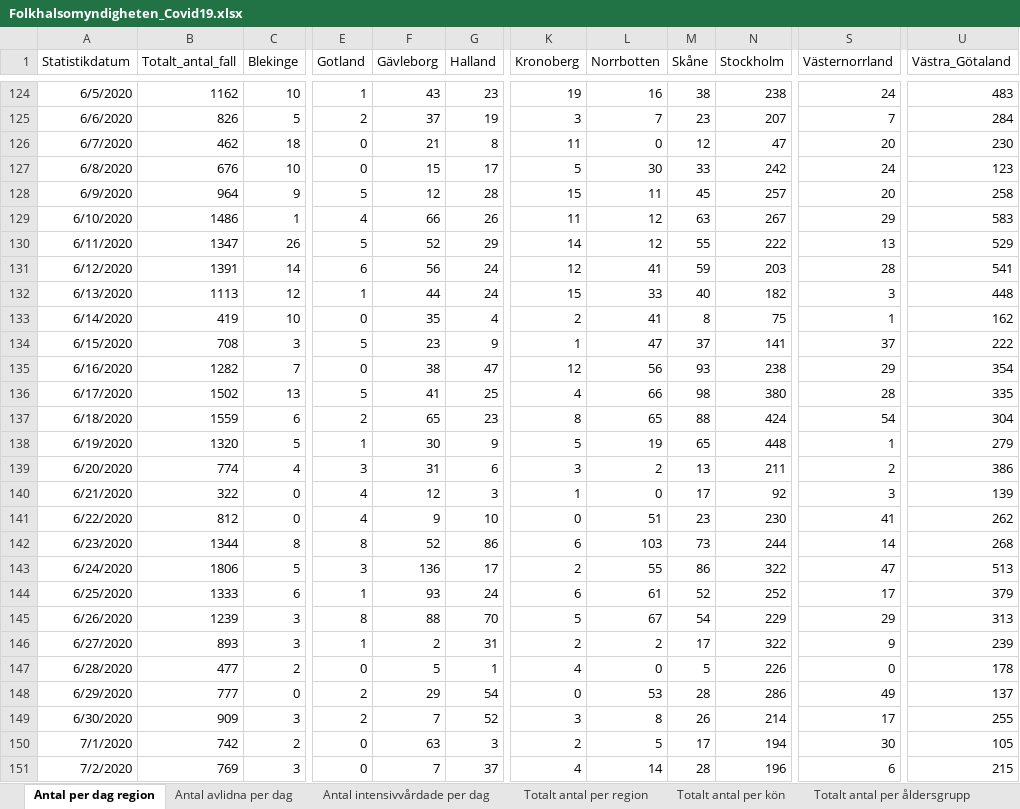
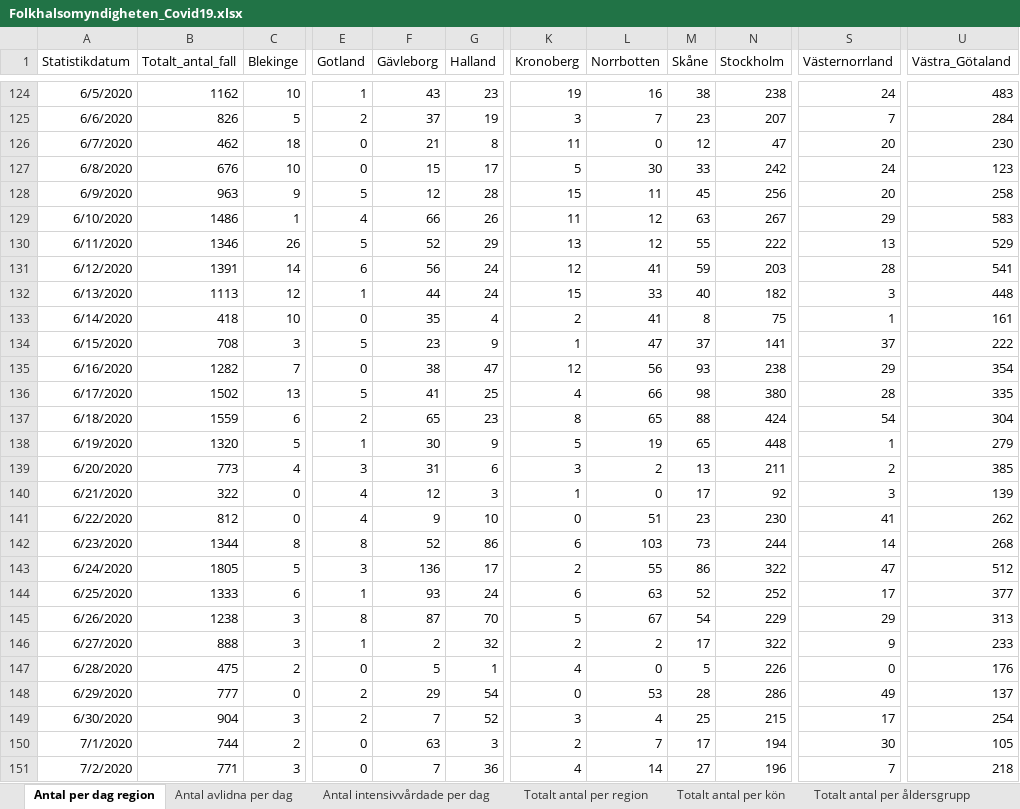
Before and after one commit to andersovelarsson/What-happens-with-covid19-in-the-future.-A-simulation, an Excel workbook: Folkhalsomyndigheten_Covid19.xlsx, sheet Antal per dag region, drawn as a sheet; only a part is shown, gaps mark what is left out; values as stored, in another font and other column widths than the file's, no borders; the diff covers the shown part only; the diff names each change by its address in the sheet, - before the commit and + after, or states it on an @@ line.

```diff
--- a/Folkhalsomyndigheten_Covid19.xlsx (sheet Antal per dag region)
+++ b/Folkhalsomyndigheten_Covid19.xlsx (sheet Antal per dag region)
-B128 (Totalt_antal_fall): 964
+B128 (Totalt_antal_fall): 963
-N128 (Stockholm): 257
+N128 (Stockholm): 256
-B130 (Totalt_antal_fall): 1347
+B130 (Totalt_antal_fall): 1346
-K130 (Kronoberg): 14
+K130 (Kronoberg): 13
-B133 (Totalt_antal_fall): 419
+B133 (Totalt_antal_fall): 418
-U133 (Västra_Götaland): 162
+U133 (Västra_Götaland): 161
-B139 (Totalt_antal_fall): 774
+B139 (Totalt_antal_fall): 773
-U139 (Västra_Götaland): 386
+U139 (Västra_Götaland): 385
-B143 (Totalt_antal_fall): 1806
+B143 (Totalt_antal_fall): 1805
-U143 (Västra_Götaland): 513
+U143 (Västra_Götaland): 512
-L144 (Norrbotten): 61
+L144 (Norrbotten): 63
-U144 (Västra_Götaland): 379
+U144 (Västra_Götaland): 377
-B145 (Totalt_antal_fall): 1239
+B145 (Totalt_antal_fall): 1238
-F145 (Gävleborg): 88
+F145 (Gävleborg): 87
-B146 (Totalt_antal_fall): 893
+B146 (Totalt_antal_fall): 888
-G146 (Halland): 31
+G146 (Halland): 32
-U146 (Västra_Götaland): 239
+U146 (Västra_Götaland): 233
-B147 (Totalt_antal_fall): 477
+B147 (Totalt_antal_fall): 475
-U147 (Västra_Götaland): 178
+U147 (Västra_Götaland): 176
-B149 (Totalt_antal_fall): 909
+B149 (Totalt_antal_fall): 904
-L149 (Norrbotten): 8
+L149 (Norrbotten): 4
-M149 (Skåne): 26
+M149 (Skåne): 25
-N149 (Stockholm): 214
+N149 (Stockholm): 215
-U149 (Västra_Götaland): 255
+U149 (Västra_Götaland): 254
-B150 (Totalt_antal_fall): 742
+B150 (Totalt_antal_fall): 744
-L150 (Norrbotten): 5
+L150 (Norrbotten): 7
-B151 (Totalt_antal_fall): 769
+B151 (Totalt_antal_fall): 771
-G151 (Halland): 37
+G151 (Halland): 36
-M151 (Skåne): 28
+M151 (Skåne): 27
-S151 (Västernorrland): 6
+S151 (Västernorrland): 7
-U151 (Västra_Götaland): 215
+U151 (Västra_Götaland): 218
```
Also changed, not shown: 7 added rows and 23 edited cells elsewhere in this sheet, sheet Veckodata Kommun_stadsdel, sheet Veckodata Region, sheet Totalt antal per region, sheet Antal avlidna per dag, sheet Totalt antal per åldersgrupp, sheet Antal intensivvårdade per dag, 1 more sheet, other sheet tabs.
